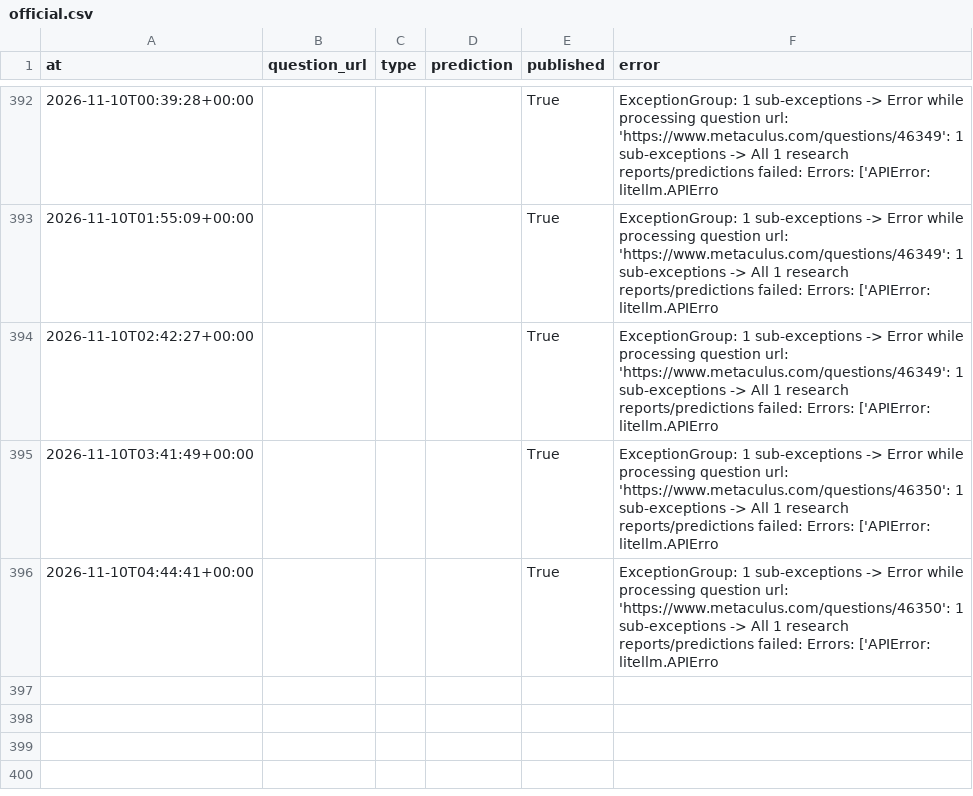
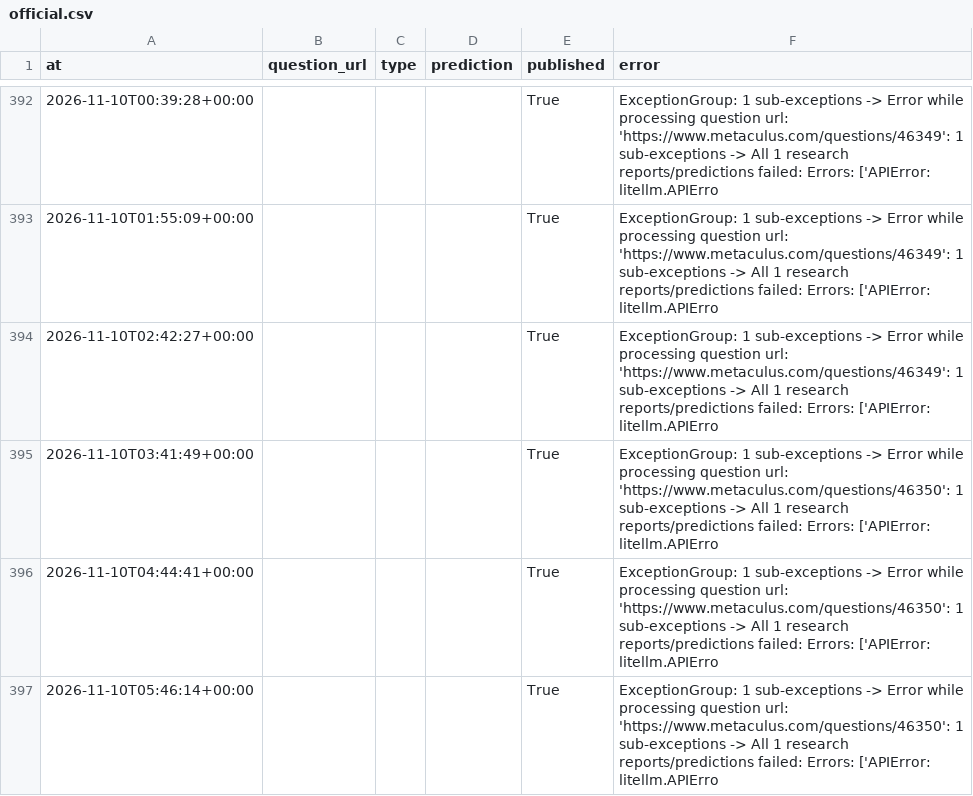
Before and after one commit to jrichardet77-dev/forecast-bot, a CSV file: data/official.csv, drawn as a sheet; only a part is shown, gaps mark what is left out; the diff names each change by its address in the sheet, - before the commit and + after, or states it on an @@ line.

Commit message:
Forecast log

```diff
--- a/data/official.csv
+++ b/data/official.csv
+row 397: 2026-11-10T05:46:14+00:00 |  |  |  | True | ExceptionGroup: 1 sub-exceptions -> Error while processing question url: 'https://www.metaculus.com/questions/46350': 1 sub-exceptions -> All 1 research reports/predictions failed: Errors: ['APIError: litellm.APIErro
```
